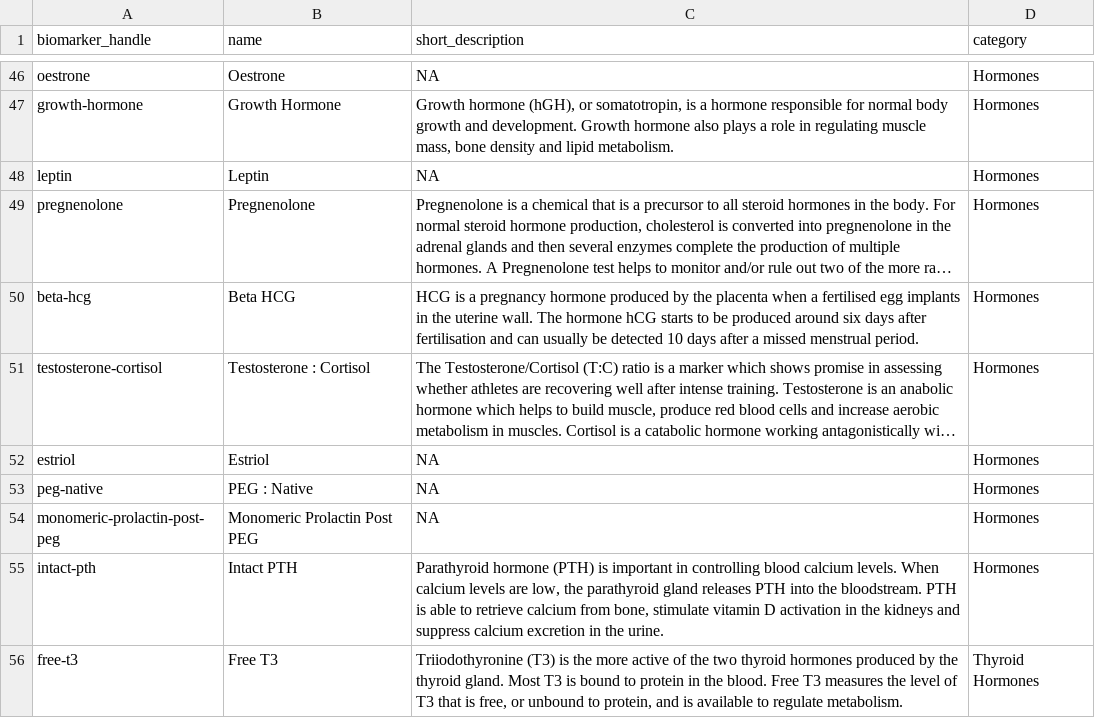
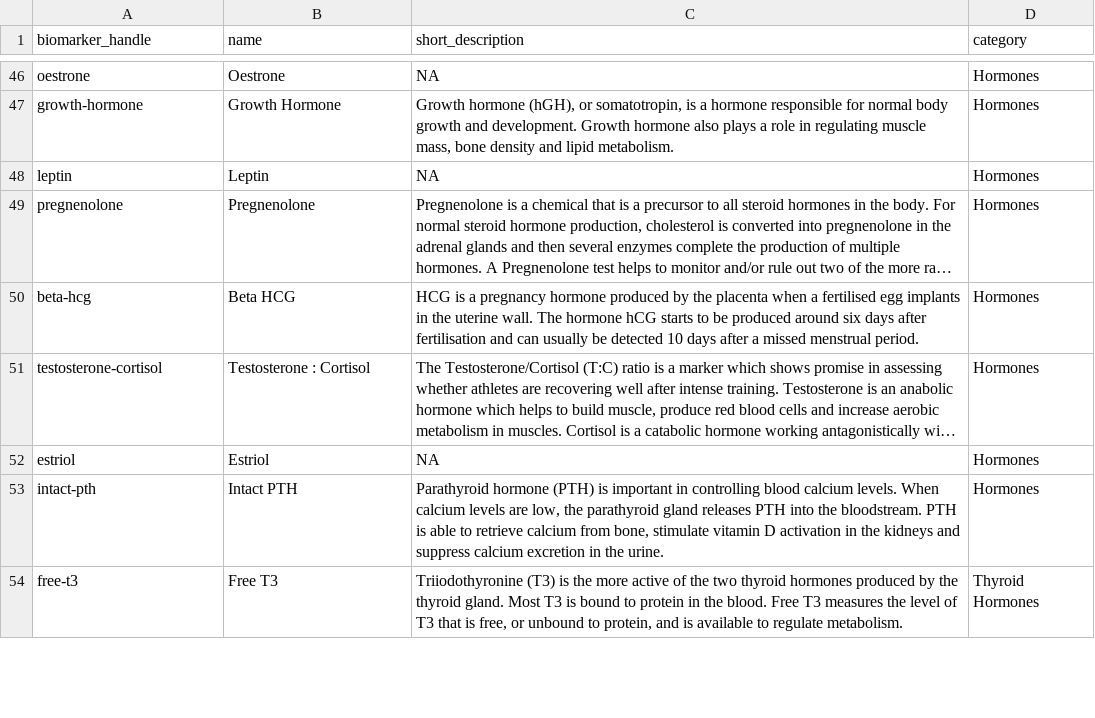
Before and after one commit to stupidpupil/medichecks_scraper, a CSV file: biomarkers.csv, drawn as a sheet; only a part is shown, gaps mark what is left out; long unchanged cells end in …; the diff names each change by its address in the sheet, - before the commit and + after, or states it on an @@ line.

```diff
--- a/biomarkers.csv
+++ b/biomarkers.csv
-row 53: peg-native | PEG : Native | NA | Hormones
-row 54: monomeric-prolactin-post-peg | Monomeric Prolactin Post PEG | NA | Hormones
```
Also changed, not shown: all_products.csv, products.csv, 2 other files.
